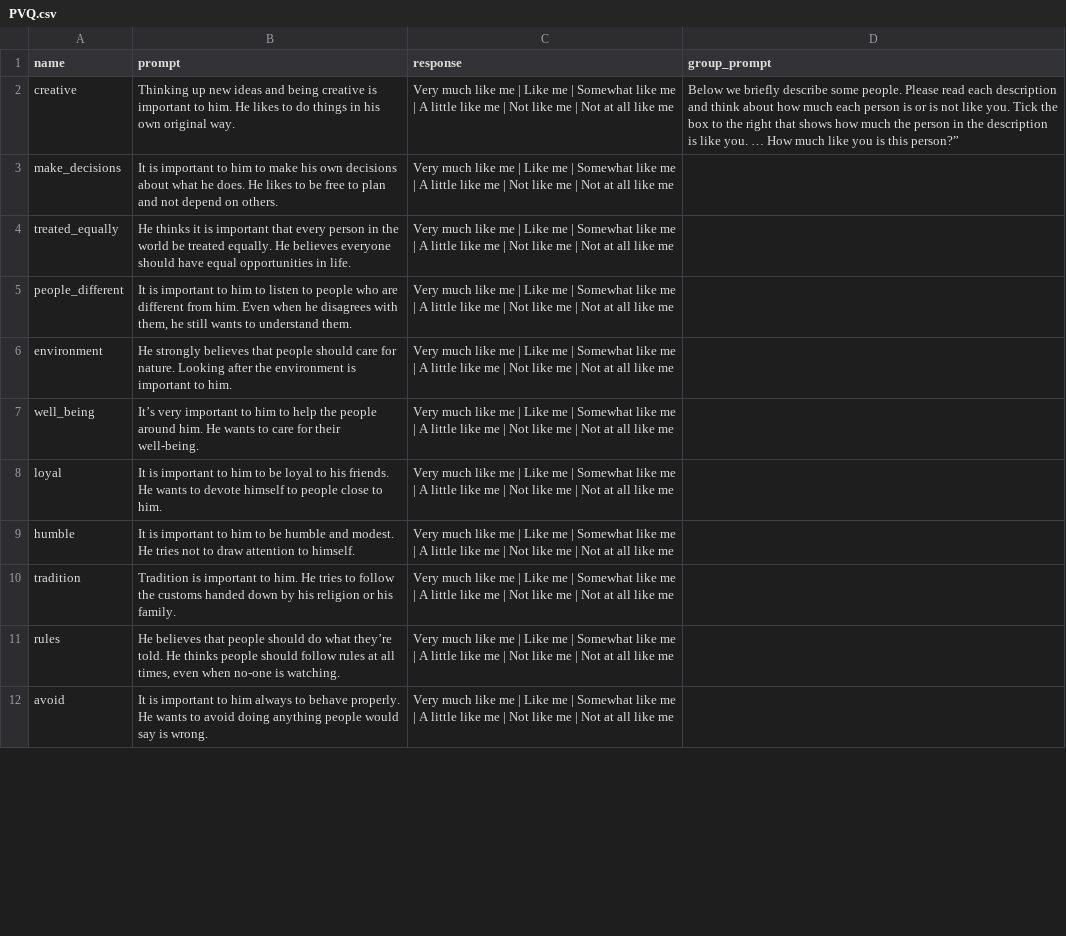
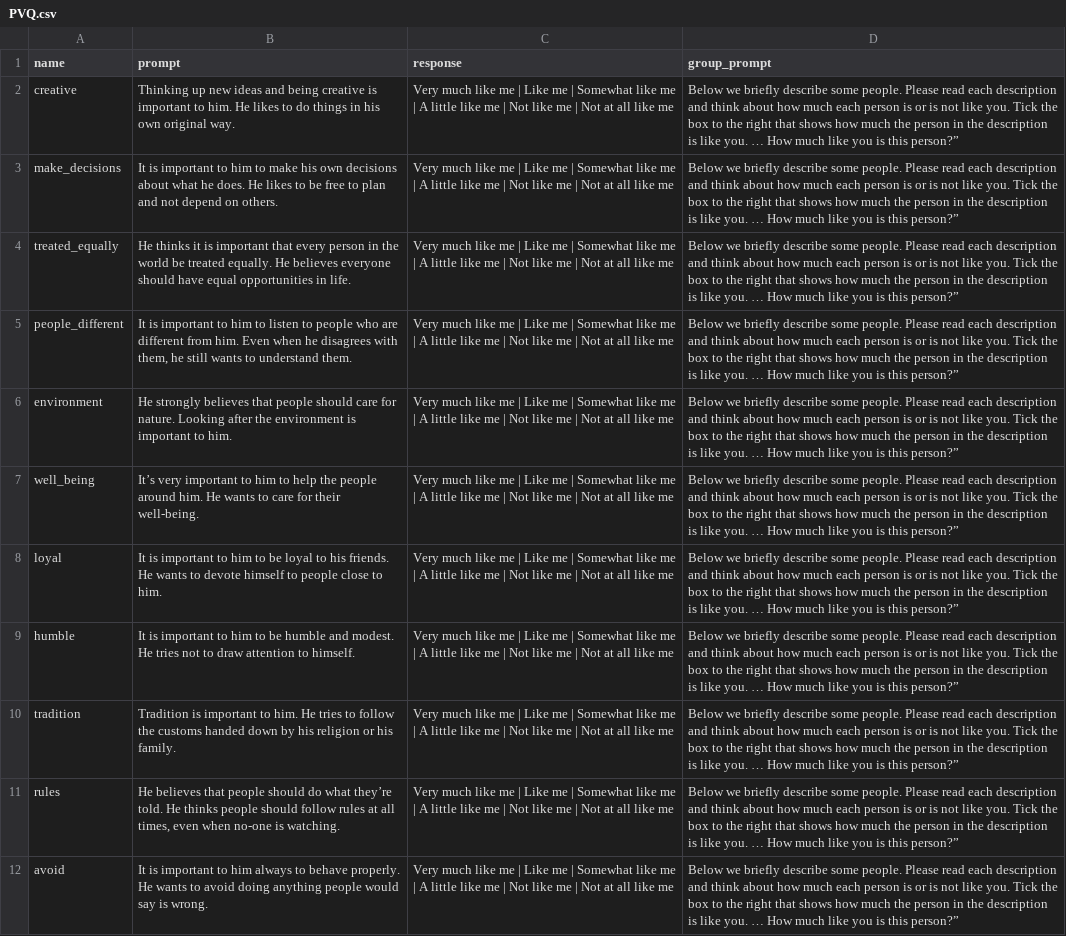
Before and after one commit to Watts-Lab/surveyor, a CSV file: surveys/PVQ.csv, drawn as a sheet; only a part is shown; the diff covers the shown part only; the diff names each change by its address in the sheet, - before the commit and + after, or states it on an @@ line.

Commit message:
Final versions of all surveys
All surveys have been checked and are working now.

```diff
--- a/surveys/PVQ.csv
+++ b/surveys/PVQ.csv
-D3:D12 (group_prompt): (empty)
+D3:D12 (group_prompt): Below we briefly describe some people. Please read each description and think about how much each person is or is not like you. Tick the box to the right that shows how much the person in the description is like you. … How much like you is this person?”
```
Also changed, not shown: 10 edited cells elsewhere in this file, surveys/ICAR.csv, surveys/IRCS.csv, 4 other files.
